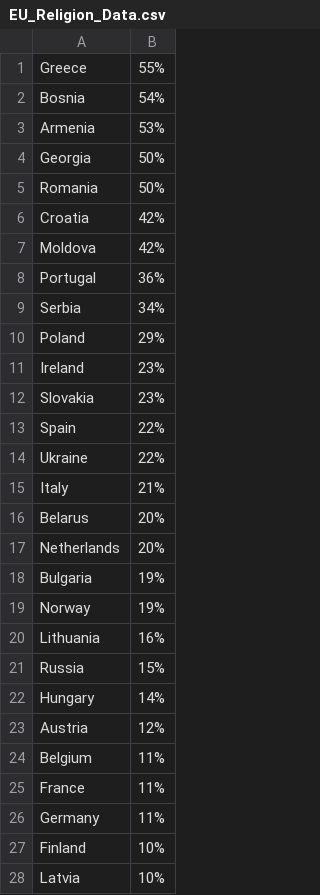
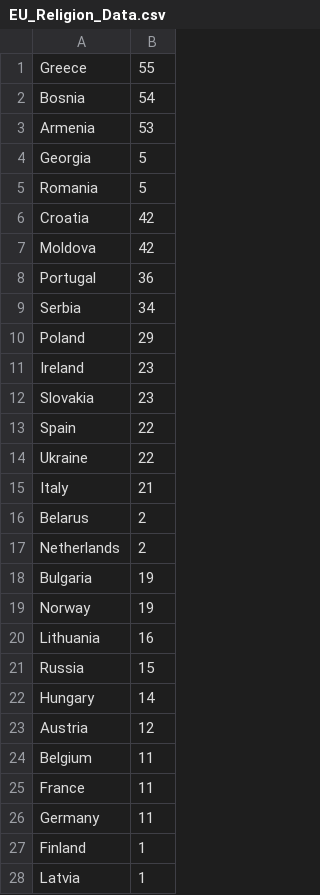
Before and after one commit to getbuhcode/CSC3007-project, a CSV file: ReligionData/EU_Religion_Data.csv, drawn as a sheet; only a part is shown; the diff covers the shown part only.

Commit message:
Update EU_Religion_Data.csv

```diff
--- a/ReligionData/EU_Religion_Data.csv
+++ b/ReligionData/EU_Religion_Data.csv
@@ -1,28 +1,28 @@
-Greece,55%
-Bosnia,54%
-Armenia,53%
-Georgia,50%
-Romania,50%
-Croatia,42%
-Moldova,42%
-Portugal,36%
-Serbia,34%
-Poland,29%
-Ireland,23%
-Slovakia,23%
-Spain,22%
-Ukraine,22%
-Italy,21%
-Belarus,20%
-Netherlands,20%
-Bulgaria,19%
-Norway,19%
-Lithuania,16%
-Russia,15%
-Hungary,14%
-Austria,12%
-Belgium,11%
-France,11%
-Germany,11%
-Finland,10%
-Latvia,10%
+Greece,55
+Bosnia,54
+Armenia,53
+Georgia,5
+Romania,5
+Croatia,42
+Moldova,42
+Portugal,36
+Serbia,34
+Poland,29
+Ireland,23
+Slovakia,23
+Spain,22
+Ukraine,22
+Italy,21
+Belarus,2
+Netherlands,2
+Bulgaria,19
+Norway,19
+Lithuania,16
+Russia,15
+Hungary,14
+Austria,12
+Belgium,11
+France,11
+Germany,11
+Finland,1
+Latvia,1
```
Also changed, not shown: 6 edited cells elsewhere in this file.
